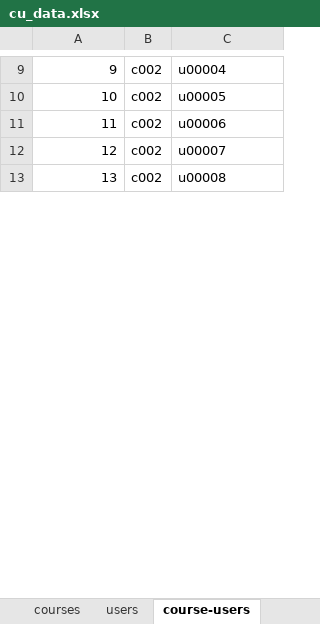
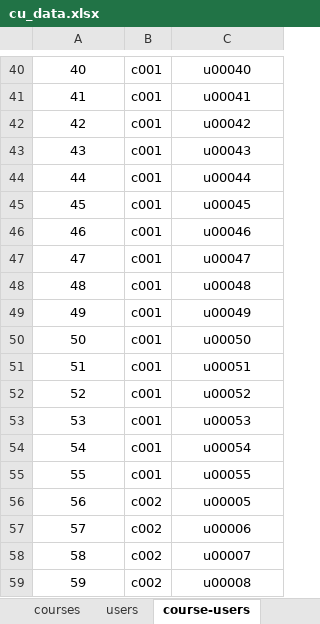
Before and after one commit to span6484/COMP9323-JustDoIT, an Excel workbook: comp9323-backend/cu_data.xlsx, sheet course-users, drawn as a sheet; only a part is shown, gaps mark what is left out; values as stored, in another font and other column widths than the file's, no borders; addresses are those after the commit; the diff covers the shown part only; the diff names each change by its address in the sheet, - before the commit and + after, or states it on an @@ line.

```diff
--- a/comp9323-backend/cu_data.xlsx (sheet course-users)
+++ b/comp9323-backend/cu_data.xlsx (sheet course-users)
@@ column A renumbered between rows 40 and 117 @@
-A40 alignment: right
+A40 alignment: center
-B40: c002
+B40: c001
-C40: u00004
+C40: u00040
-C40 alignment: left
+C40 alignment: center
+row 41: 41 | c001 | u00041
+row 42: 42 | c001 | u00042
+row 43: 43 | c001 | u00043
+row 44: 44 | c001 | u00044
+row 45: 45 | c001 | u00045
+row 46: 46 | c001 | u00046
+row 47: 47 | c001 | u00047
+row 48: 48 | c001 | u00048
+row 49: 49 | c001 | u00049
+row 50: 50 | c001 | u00050
+row 51: 51 | c001 | u00051
+row 52: 52 | c001 | u00052
+row 53: 53 | c001 | u00053
+row 54: 54 | c001 | u00054
+row 55: 55 | c001 | u00055
-A56:A59 alignment: right
+A56:A59 alignment: center
-C56:C59 alignment: left
+C56:C59 alignment: center
```
Also changed, not shown: 129 added rows, 4 edited cells and cell formats elsewhere in this sheet, sheet users, 3 other files.
